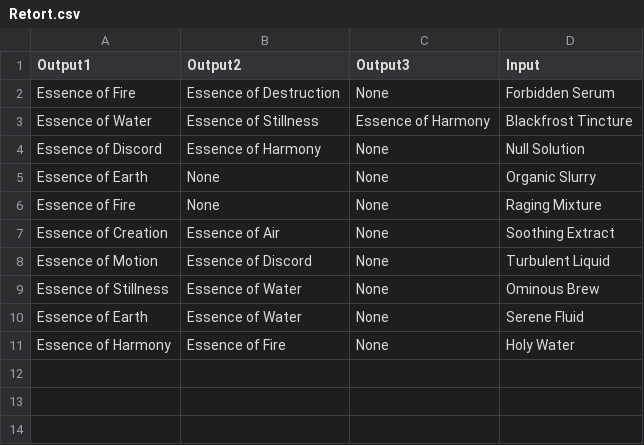
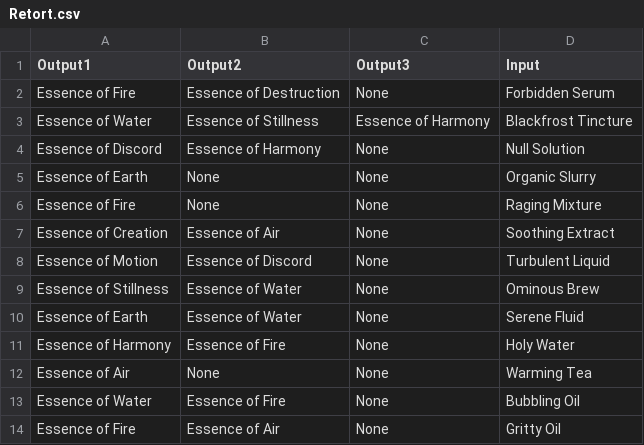
Before and after one commit to Jamato004/CS-122-Potion-Mixer-Deluxe, a CSV file: data/Retort.csv, drawn as a sheet.

Commit message:
Updated station csvs

```diff
--- a/data/Retort.csv
+++ b/data/Retort.csv
@@ -11 +11,4 @@ Essence of Earth,Essence of Water,None,Serene Fluid
 Essence of Harmony,Essence of Fire,None,Holy Water
+Essence of Air,None,None,Warming Tea
+Essence of Water,Essence of Fire,None,Bubbling Oil
+Essence of Fire,Essence of Air,None,Gritty Oil
```
